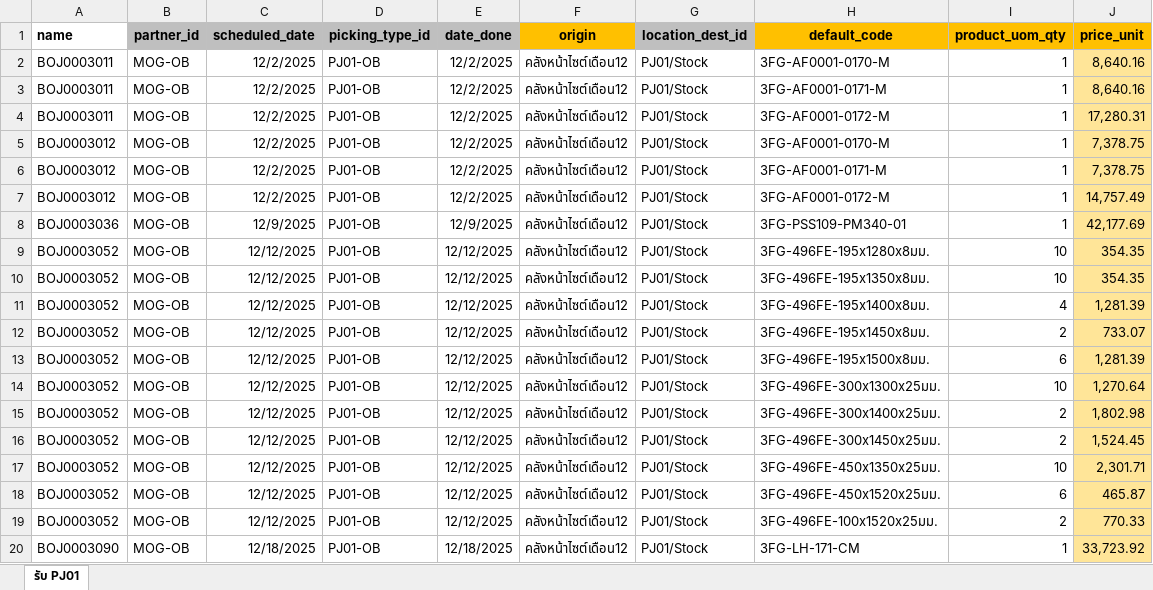
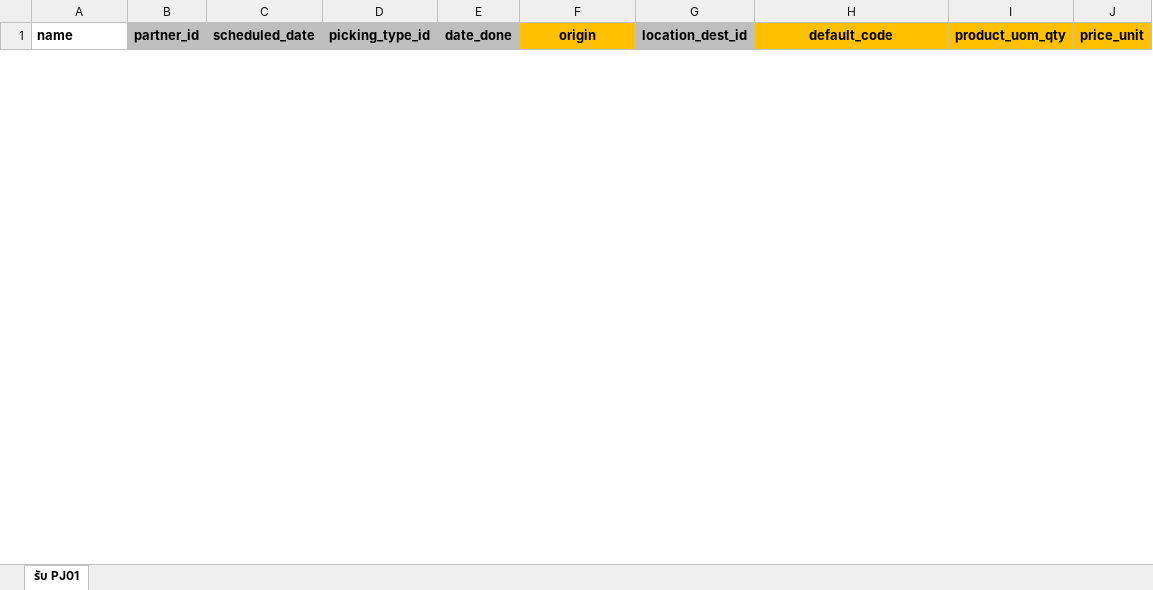
Before and after one commit to apcball/Project1, an Excel workbook: Import_Inventory/รับหน้าไซต์เดือน12.xlsx, sheet รับ PJ01, drawn as a sheet; only a part is shown; values as stored, in another font and other column widths than the file's, no borders; removed rows and columns are numbered as before the commit, all else as after; the diff covers the shown part only; the diff names each change by its address in the sheet, - before the commit and + after, or states it on an @@ line.

```diff
--- a/Import_Inventory/รับหน้าไซต์เดือน12.xlsx (sheet รับ PJ01)
+++ b/Import_Inventory/รับหน้าไซต์เดือน12.xlsx (sheet รับ PJ01)
-row 2: BOJ0003011 | MOG-OB | 12/2/2025 | PJ01-OB | 12/2/2025 | คลังหน้าไซต์เดือน12 | PJ01/Stock | 3FG-AF0001-0170-M | 1 | 8,640.16
-row 3: BOJ0003011 | MOG-OB | 12/2/2025 | PJ01-OB | 12/2/2025 | คลังหน้าไซต์เดือน12 | PJ01/Stock | 3FG-AF0001-0171-M | 1 | 8,640.16
-row 4: BOJ0003011 | MOG-OB | 12/2/2025 | PJ01-OB | 12/2/2025 | คลังหน้าไซต์เดือน12 | PJ01/Stock | 3FG-AF0001-0172-M | 1 | 17,280.31
-row 5: BOJ0003012 | MOG-OB | 12/2/2025 | PJ01-OB | 12/2/2025 | คลังหน้าไซต์เดือน12 | PJ01/Stock | 3FG-AF0001-0170-M | 1 | 7,378.75
-row 6: BOJ0003012 | MOG-OB | 12/2/2025 | PJ01-OB | 12/2/2025 | คลังหน้าไซต์เดือน12 | PJ01/Stock | 3FG-AF0001-0171-M | 1 | 7,378.75
-row 7: BOJ0003012 | MOG-OB | 12/2/2025 | PJ01-OB | 12/2/2025 | คลังหน้าไซต์เดือน12 | PJ01/Stock | 3FG-AF0001-0172-M | 1 | 14,757.49
-row 8: BOJ0003036 | MOG-OB | 12/9/2025 | PJ01-OB | 12/9/2025 | คลังหน้าไซต์เดือน12 | PJ01/Stock | 3FG-PSS109-PM340-01 | 1 | 42,177.69
-row 9: BOJ0003052 | MOG-OB | 12/12/2025 | PJ01-OB | 12/12/2025 | คลังหน้าไซต์เดือน12 | PJ01/Stock | 3FG-496FE-195x1280x8มม. | 10 | 354.35
-row 10: BOJ0003052 | MOG-OB | 12/12/2025 | PJ01-OB | 12/12/2025 | คลังหน้าไซต์เดือน12 | PJ01/Stock | 3FG-496FE-195x1350x8มม. | 10 | 354.35
-row 11: BOJ0003052 | MOG-OB | 12/12/2025 | PJ01-OB | 12/12/2025 | คลังหน้าไซต์เดือน12 | PJ01/Stock | 3FG-496FE-195x1400x8มม. | 4 | 1,281.39
-row 12: BOJ0003052 | MOG-OB | 12/12/2025 | PJ01-OB | 12/12/2025 | คลังหน้าไซต์เดือน12 | PJ01/Stock | 3FG-496FE-195x1450x8มม. | 2 | 733.07
-row 13: BOJ0003052 | MOG-OB | 12/12/2025 | PJ01-OB | 12/12/2025 | คลังหน้าไซต์เดือน12 | PJ01/Stock | 3FG-496FE-195x1500x8มม. | 6 | 1,281.39
-row 14: BOJ0003052 | MOG-OB | 12/12/2025 | PJ01-OB | 12/12/2025 | คลังหน้าไซต์เดือน12 | PJ01/Stock | 3FG-496FE-300x1300x25มม. | 10 | 1,270.64
-row 15: BOJ0003052 | MOG-OB | 12/12/2025 | PJ01-OB | 12/12/2025 | คลังหน้าไซต์เดือน12 | PJ01/Stock | 3FG-496FE-300x1400x25มม. | 2 | 1,802.98
-row 16: BOJ0003052 | MOG-OB | 12/12/2025 | PJ01-OB | 12/12/2025 | คลังหน้าไซต์เดือน12 | PJ01/Stock | 3FG-496FE-300x1450x25มม. | 2 | 1,524.45
-row 17: BOJ0003052 | MOG-OB | 12/12/2025 | PJ01-OB | 12/12/2025 | คลังหน้าไซต์เดือน12 | PJ01/Stock | 3FG-496FE-450x1350x25มม. | 10 | 2,301.71
-row 18: BOJ0003052 | MOG-OB | 12/12/2025 | PJ01-OB | 12/12/2025 | คลังหน้าไซต์เดือน12 | PJ01/Stock | 3FG-496FE-450x1520x25มม. | 6 | 465.87
-row 19: BOJ0003052 | MOG-OB | 12/12/2025 | PJ01-OB | 12/12/2025 | คลังหน้าไซต์เดือน12 | PJ01/Stock | 3FG-496FE-100x1520x25มม. | 2 | 770.33
-row 20: BOJ0003090 | MOG-OB | 12/18/2025 | PJ01-OB | 12/18/2025 | คลังหน้าไซต์เดือน12 | PJ01/Stock | 3FG-LH-171-CM | 1 | 33,723.92
```
Also changed, not shown: 30 added rows and 14 removed rows elsewhere in this sheet, 27 other files.
